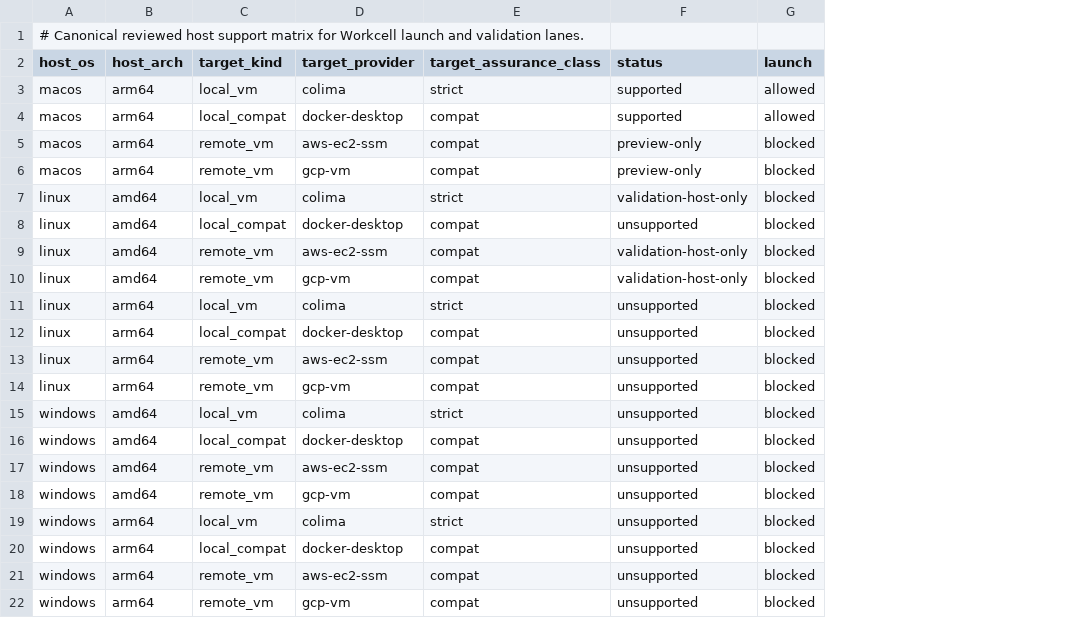
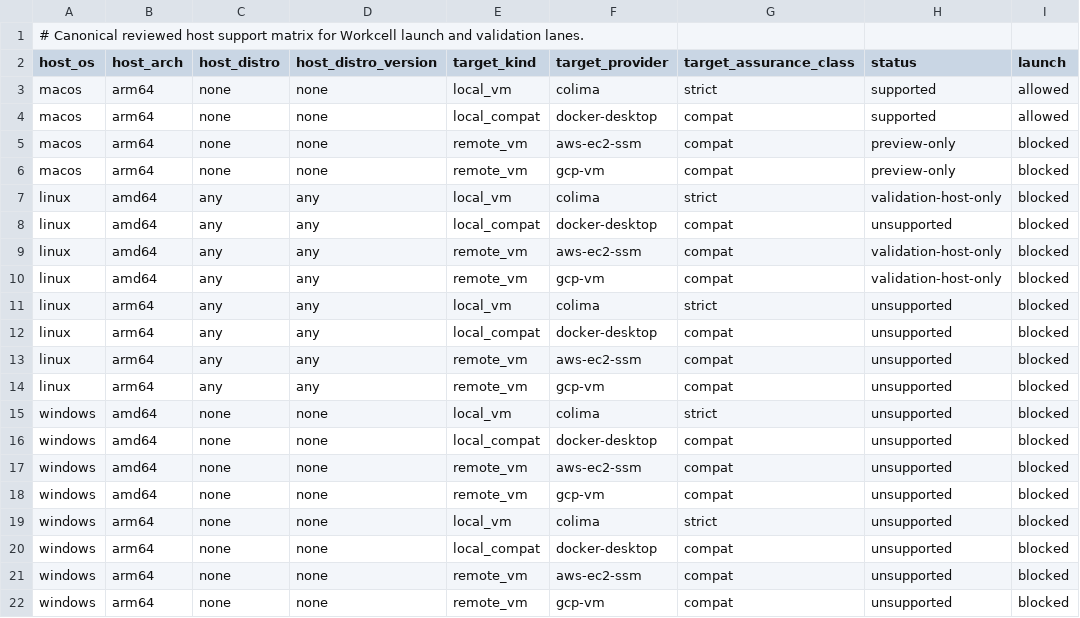
Before and after one commit to omkhar/workcell, a TSV file: policy/host-support-matrix.tsv, drawn as a sheet; only a part is shown; the diff names each change by its address in the sheet, - before the commit and + after, or states it on an @@ line.

Commit message:
^F Add distro-scoped host support matrix fields (#311)
Add distro-aware host support matrix schema and diagnostics while keeping Linux local_compat blocked until exact distro/version certification evidence exists.

```diff
--- a/policy/host-support-matrix.tsv
+++ b/policy/host-support-matrix.tsv
+column C (host_distro), rows 3-22: none | none | none | none | any | any | any | any | any | any | any | any | none | none | none | none | none | none | none | none
+column D (host_distro_version), rows 3-22: none | none | none | none | any | any | any | any | any | any | any | any | none | none | none | none | none | none | none | none
```
Also changed, not shown: 11 other files.
